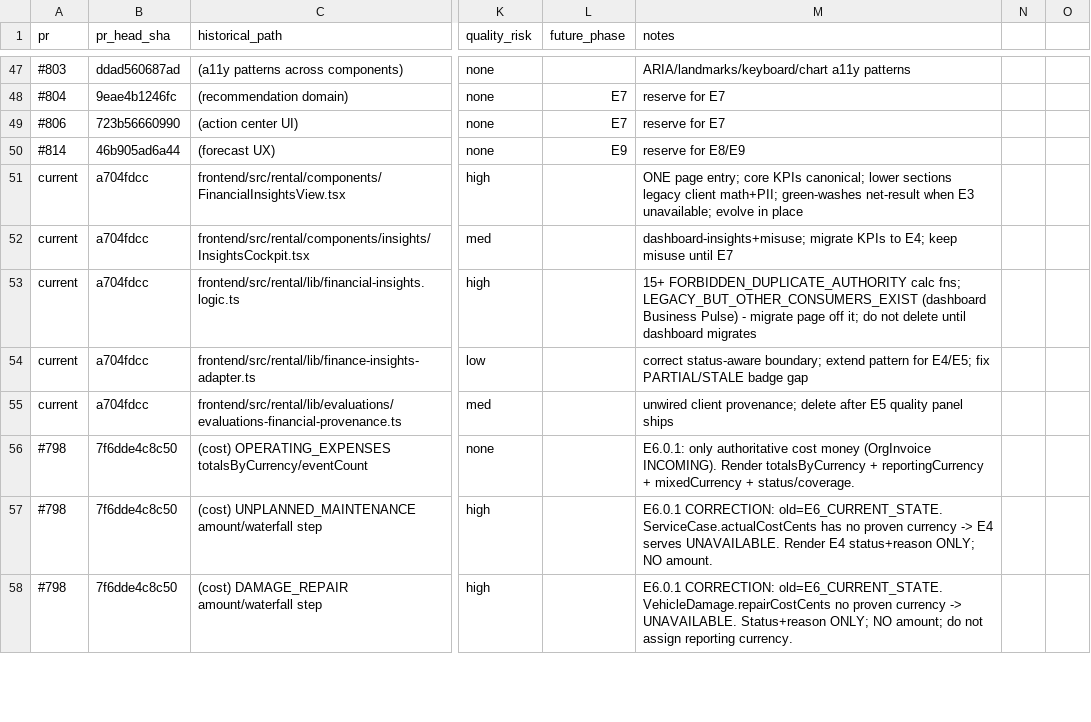
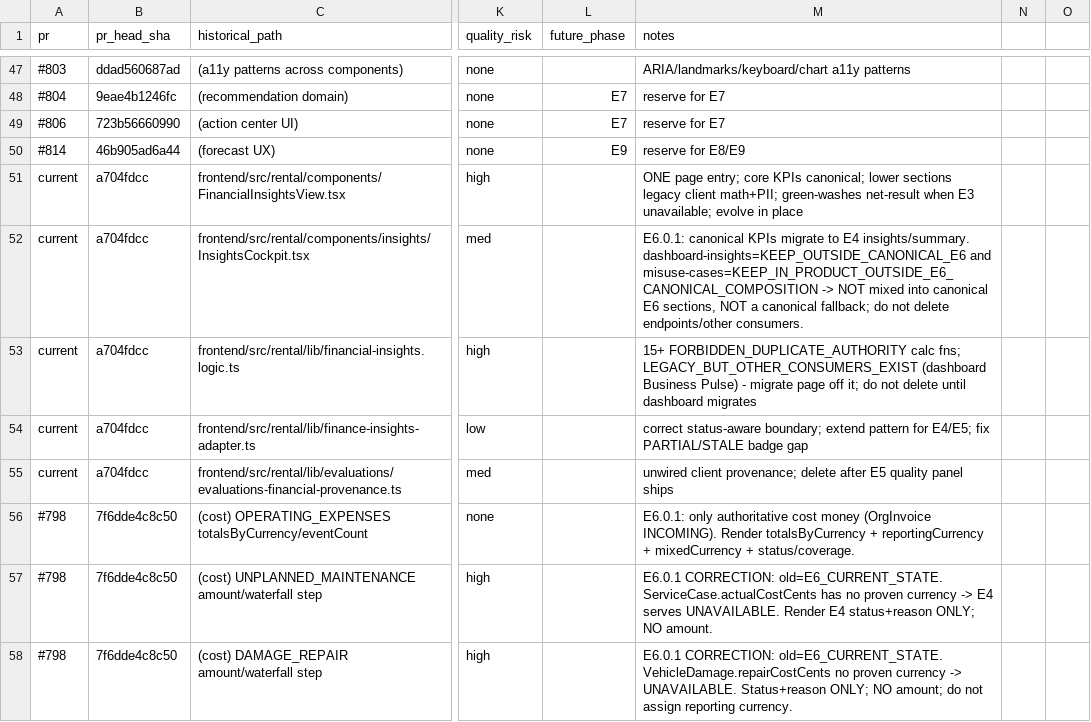
Before and after one commit to FATIHS-MGCKS/SYNQDRIVE-alpha, a CSV file: docs/audits/pr-recovery/phase3-e6-component-salvage-matrix-2026-08.csv, drawn as a sheet; only a part is shown, gaps mark what is left out; the diff names each change by its address in the sheet, - before the commit and + after, or states it on an @@ line.

```diff
--- a/docs/audits/pr-recovery/phase3-e6-component-salvage-matrix-2026-08.csv
+++ b/docs/audits/pr-recovery/phase3-e6-component-salvage-matrix-2026-08.csv
-M52 (notes): dashboard-insights+misuse; migrate KPIs to E4; keep misuse until E7
+M52 (notes): E6.0.1: canonical KPIs migrate to E4 insights/summary. dashboard-insights=KEEP_OUTSIDE_CANONICAL_E6 and misuse-cases=KEEP_IN_PRODUCT_OUTSIDE_E6_CANONICAL_COMPOSITION -> NOT mixed into canonical E6 sections, NOT a canonical fallback; do not delete endpoints/other consumers.
```
Also changed, not shown: 2 other files.
